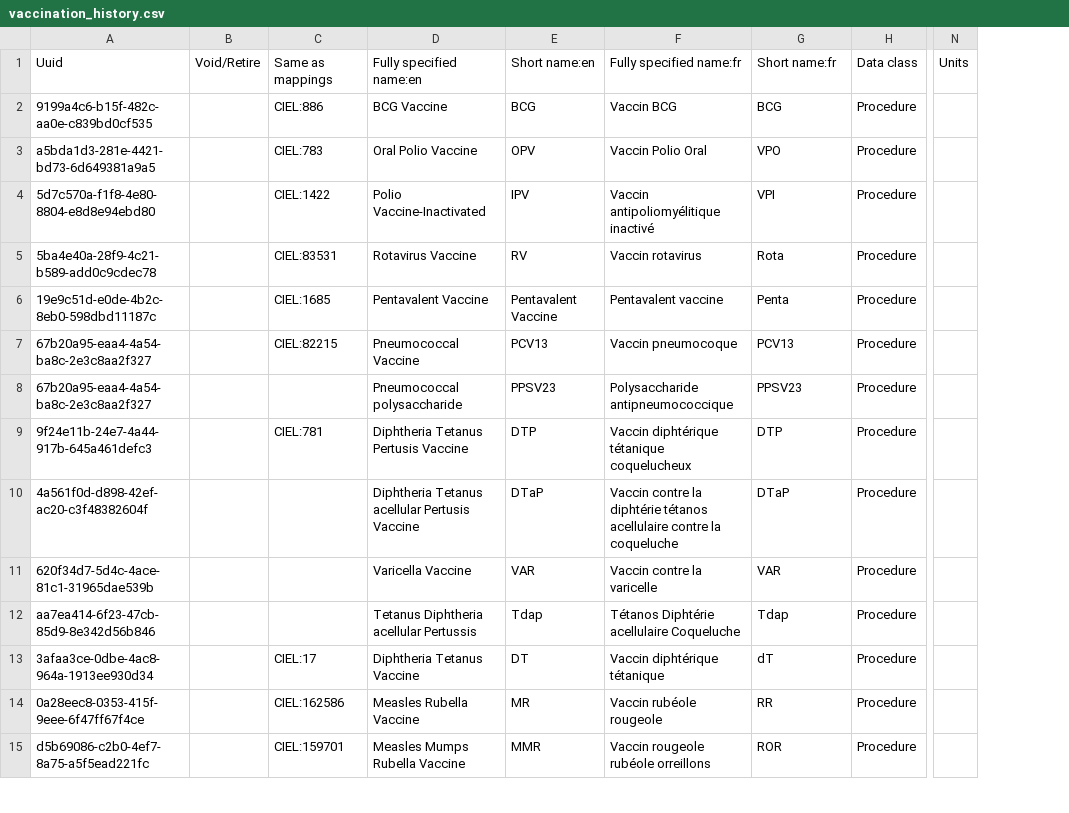
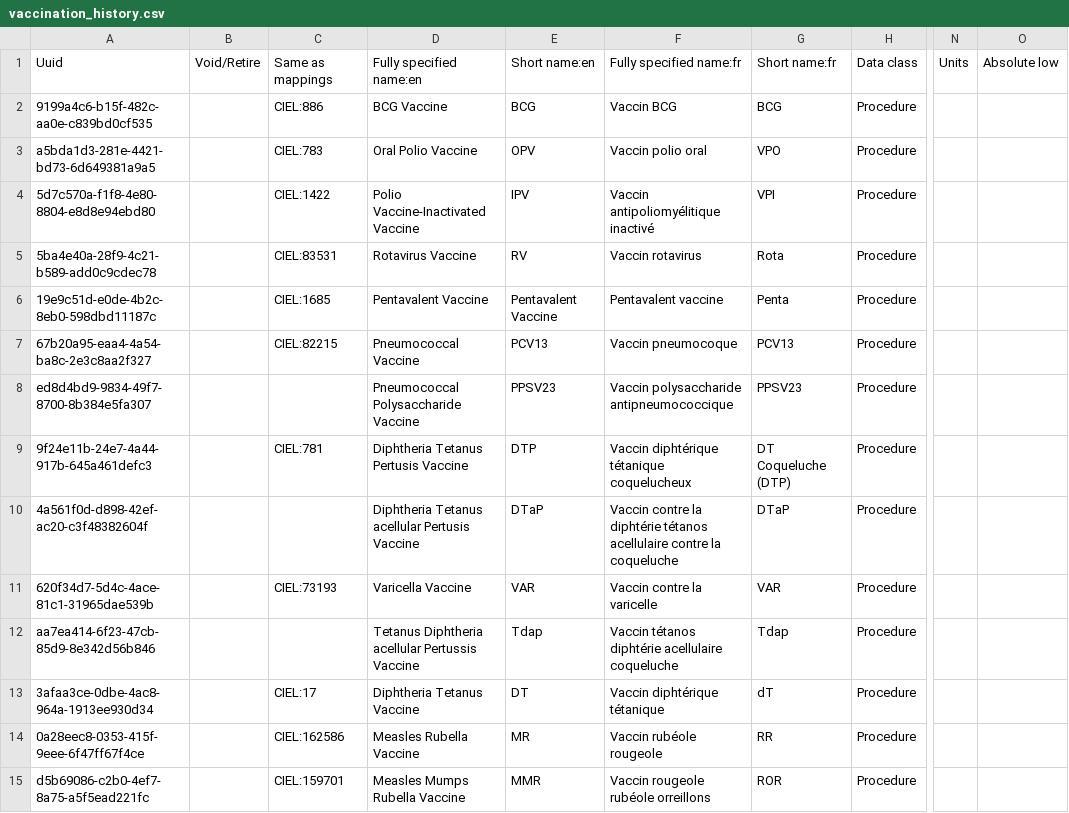
Before and after one commit to mekomsolutions/openmrs-config-haiti, a CSV file: configuration/concepts/vaccination_history.csv, drawn as a sheet; only a part is shown, gaps mark what is left out; the diff covers the shown part only; the diff names each change by its address in the sheet, - before the commit and + after, or states it on an @@ line.

Commit message:
Cleaned vaccination concepts

```diff
--- a/configuration/concepts/vaccination_history.csv
+++ b/configuration/concepts/vaccination_history.csv
+column O, row 1: Absolute low
-F3: Vaccin Polio Oral
+F3: Vaccin polio oral
-D4: Polio Vaccine-Inactivated
+D4: Polio Vaccine-Inactivated Vaccine
-A8: 67b20a95-eaa4-4a54-ba8c-2e3c8aa2f327
+A8: ed8d4bd9-9834-49f7-8700-8b384e5fa307
-D8: Pneumococcal polysaccharide
+D8: Pneumococcal Polysaccharide Vaccine
-F8: Polysaccharide antipneumococcique
+F8: Vaccin polysaccharide antipneumococcique
-G9: DTP
+G9: DT Coqueluche (DTP)
-C11: (empty)
+C11: CIEL:73193
-D12: Tetanus Diphtheria acellular Pertussis
+D12: Tetanus Diphtheria acellular Pertussis Vaccine
-F12: Tétanos Diphtérie acellulaire Coqueluche
+F12: Vaccin tétanos diphtérie acellulaire coqueluche
```
Also changed, not shown: 1 added row and 14 edited cells elsewhere in this file, 1 other file.
